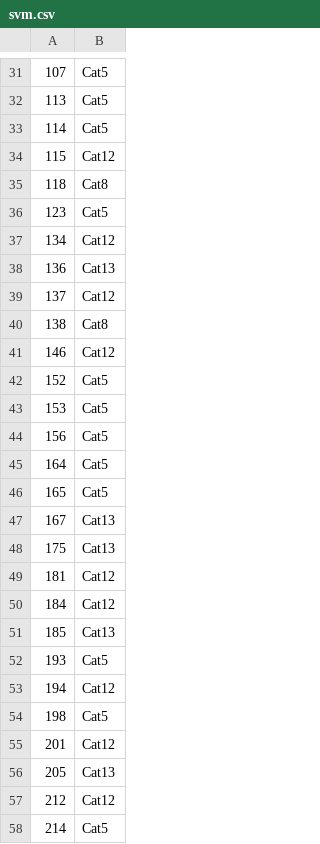
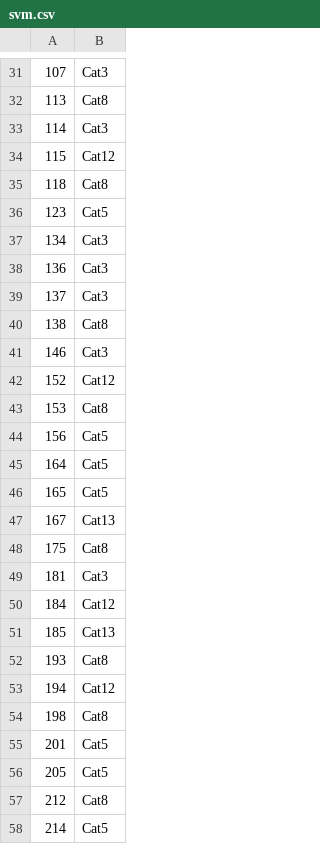
Before and after one commit to superj4/ColorStyleClassification, a CSV file: testFiles/svm.csv, drawn as a sheet; only a part is shown, gaps mark what is left out; the diff covers the shown part only.

```diff
--- a/testFiles/svm.csv
+++ b/testFiles/svm.csv
@@ -31,4 +31,4 @@
-"107","Cat5"
-"113","Cat5"
-"114","Cat5"
+"107","Cat3"
+"113","Cat8"
+"114","Cat3"
 "115","Cat12"
@@ -36,9 +36,9 @@
 "123","Cat5"
-"134","Cat12"
-"136","Cat13"
-"137","Cat12"
+"134","Cat3"
+"136","Cat3"
+"137","Cat3"
 "138","Cat8"
-"146","Cat12"
-"152","Cat5"
-"153","Cat5"
+"146","Cat3"
+"152","Cat12"
+"153","Cat8"
 "156","Cat5"
@@ -47,12 +47,12 @@
 "167","Cat13"
-"175","Cat13"
-"181","Cat12"
+"175","Cat8"
+"181","Cat3"
 "184","Cat12"
 "185","Cat13"
-"193","Cat5"
+"193","Cat8"
 "194","Cat12"
-"198","Cat5"
-"201","Cat12"
-"205","Cat13"
-"212","Cat12"
+"198","Cat8"
+"201","Cat5"
+"205","Cat5"
+"212","Cat8"
 "214","Cat5"
```
Also changed, not shown: 22 edited cells elsewhere in this file, testFiles/test.csv, testFiles/testresult.csv, 7 other files.
